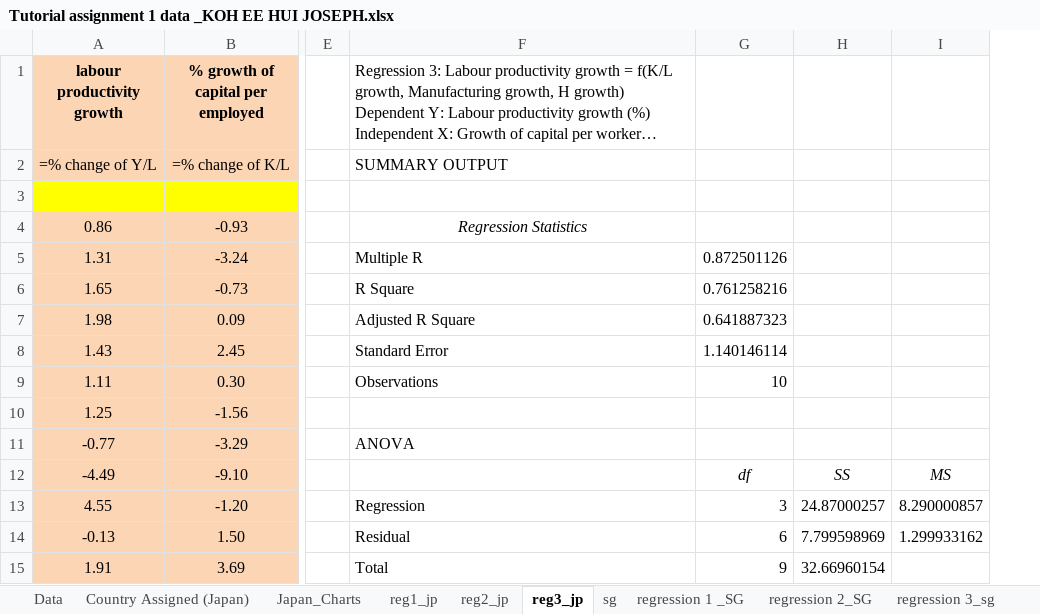
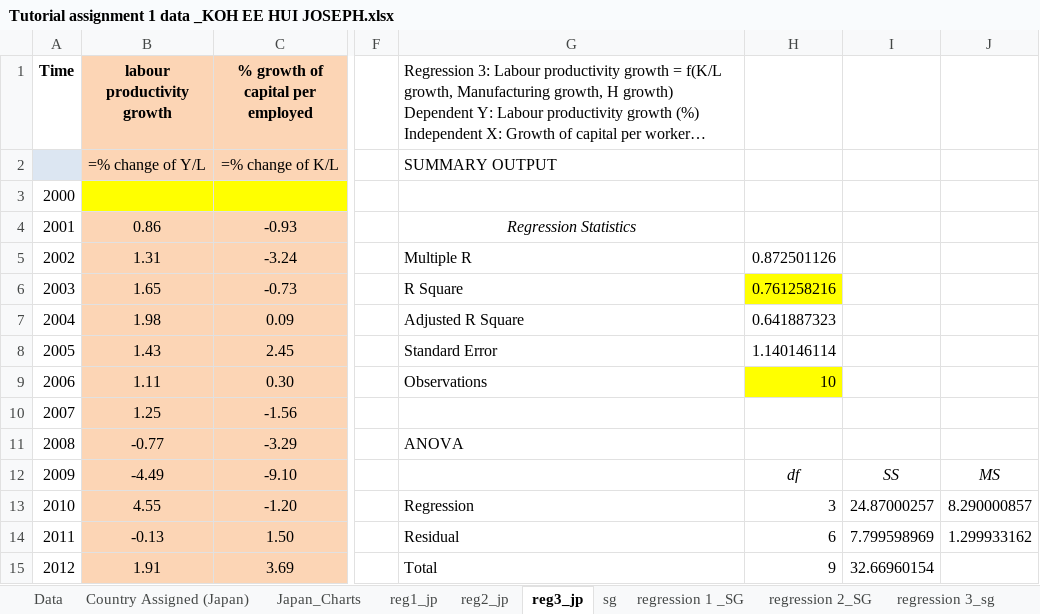
Before and after one commit to josephkohhh/SIM-UOW-Mods, an Excel workbook: ECON251/Tutorial/T01/Tutorial assignment 1 data _KOH EE HUI JOSEPH.xlsx, sheet reg3_jp, drawn as a sheet; only a part is shown, gaps mark what is left out; long unchanged cells end in …; values as stored, in another font and other column widths than the file's, no borders; addresses are those after the commit; the diff names each change by its address in the sheet, - before the commit and + after, or states it on an @@ line.

```diff
--- a/ECON251/Tutorial/T01/Tutorial assignment 1 data _KOH EE HUI JOSEPH.xlsx (sheet reg3_jp)
+++ b/ECON251/Tutorial/T01/Tutorial assignment 1 data _KOH EE HUI JOSEPH.xlsx (sheet reg3_jp)
+column A (Time), rows 3-15: 2000 | 2001 | 2002 | 2003 | 2004 | 2005 | 2006 | 2007 | 2008 | 2009 | 2010 | 2011 | 2012
-H6 fill: none
+H6 fill: #FFFF00
-H9 fill: none
+H9 fill: #FFFF00
```
Also changed, not shown: sheet reg1_jp, sheet reg2_jp, formulas that keep their value, 1 other file.
